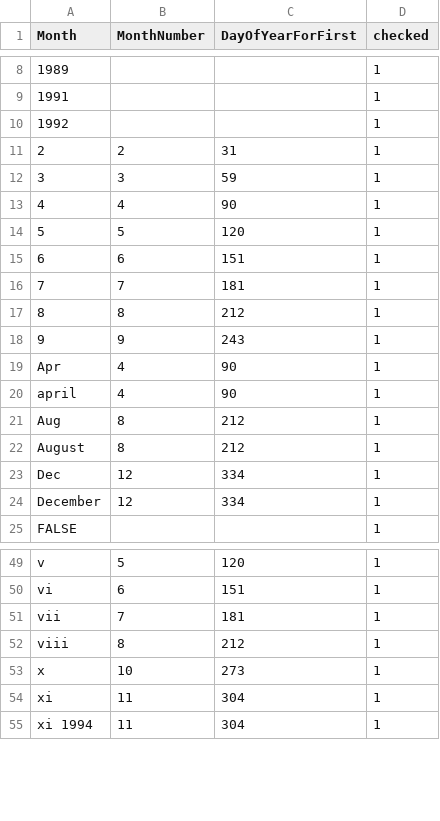
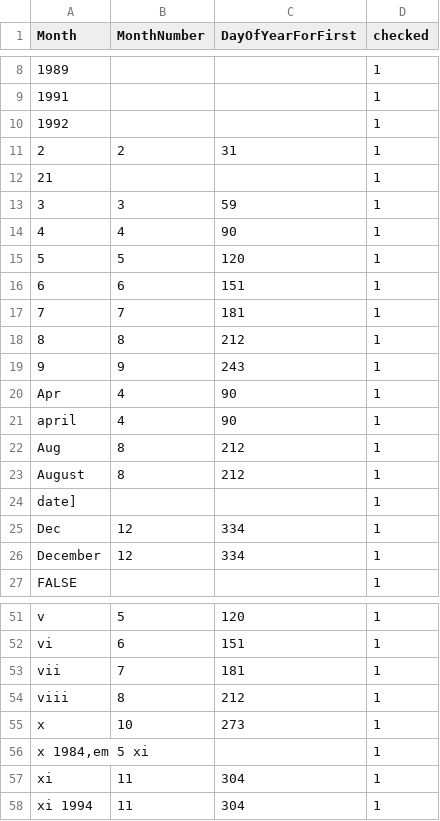
Before and after one commit to VertNet/DwCVocabs, a CSV file: vocabs/Month.csv, drawn as a sheet; only a part is shown, gaps mark what is left out.

```diff
--- a/vocabs/Month.csv
+++ b/vocabs/Month.csv
@@ -11,2 +11,3 @@
 "2",2,31,1
+"21",,,1
 "3",3,59,1
@@ -22,2 +23,3 @@
 "August",8,212,1
+"date]",,,1
 "Dec",12,334,1
@@ -53,2 +55,3 @@
 "x",10,273,1
+"x 1984,em 5 xi",,,1
 "xi",11,304,1
```
Also changed, not shown: vocabs/waterbody.csv.
